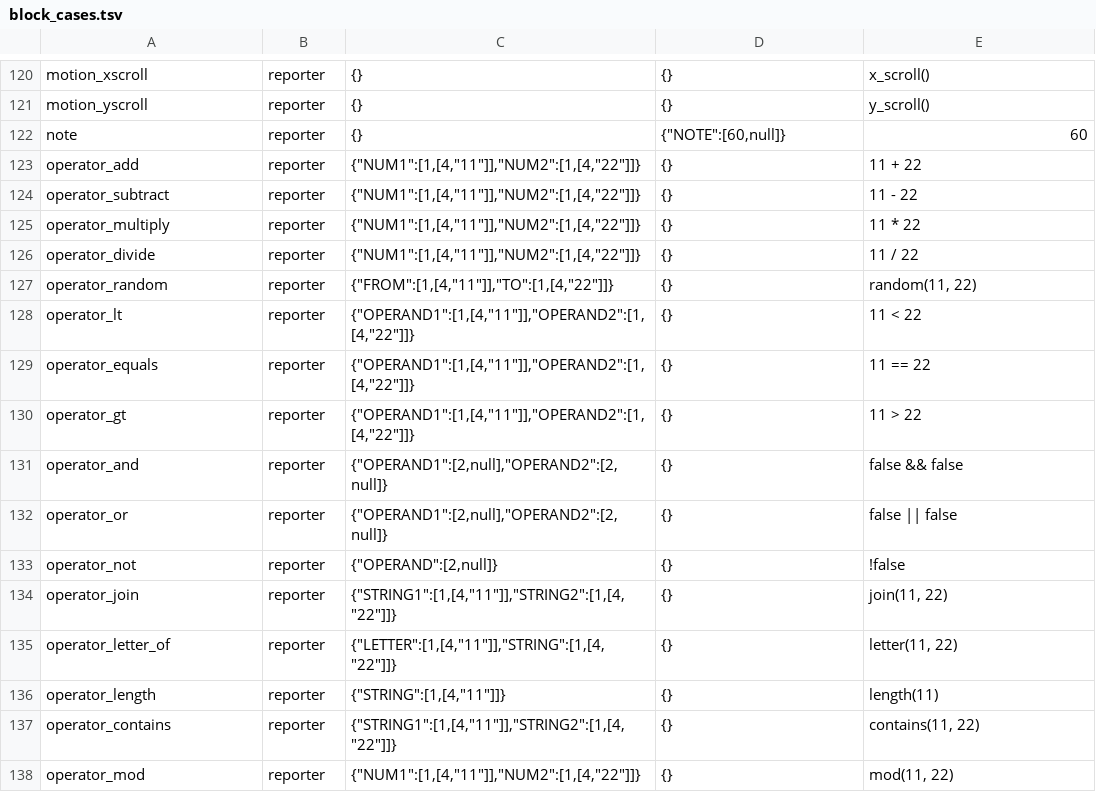
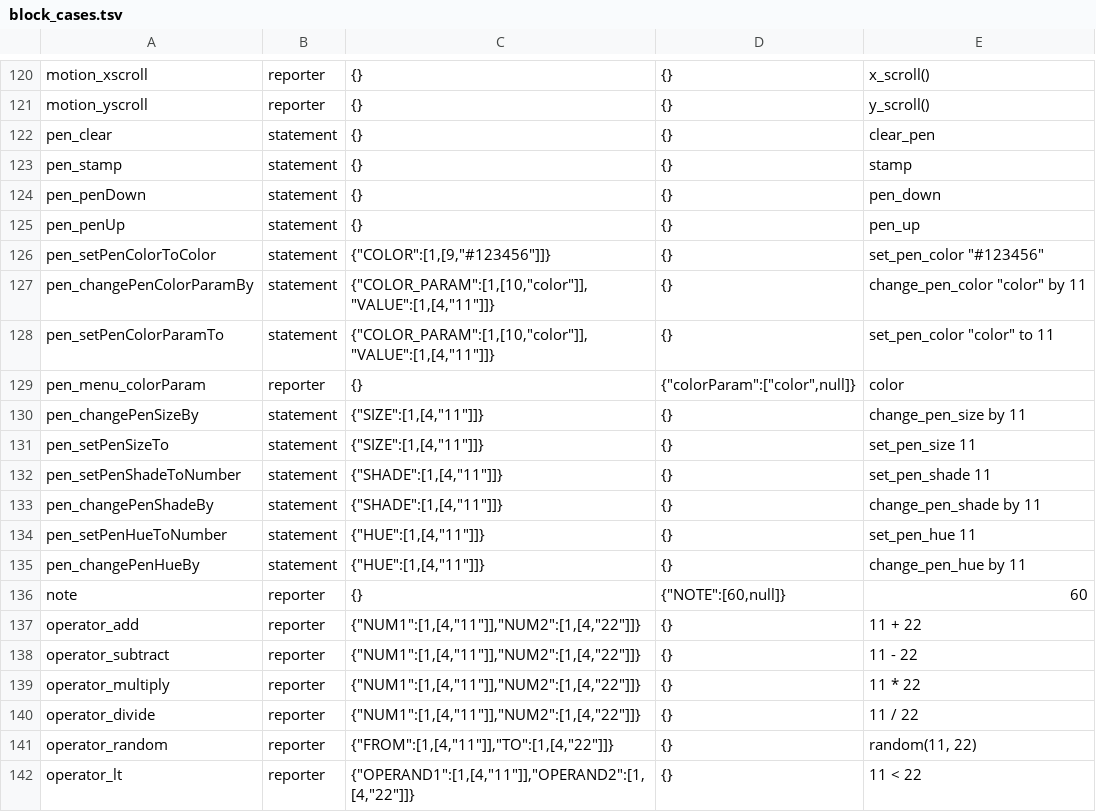
Before and after one commit to sujalchan/aida-ast, a TSV file: src/aida/block_cases.tsv, drawn as a sheet; only a part is shown, gaps mark what is left out; the shorter side is filled out with more unchanged rows; the diff names each change by its address in the sheet, - before the commit and + after, or states it on an @@ line.

Commit message:
feat: add Pen extension support to AIDA text generator and update opcode inventory

```diff
--- a/src/aida/block_cases.tsv
+++ b/src/aida/block_cases.tsv
+row 122: pen_clear | statement | {} | {} | clear_pen
+row 123: pen_stamp | statement | {} | {} | stamp
+row 124: pen_penDown | statement | {} | {} | pen_down
+row 125: pen_penUp | statement | {} | {} | pen_up
+row 126: pen_setPenColorToColor | statement | {"COLOR":[1,[9,"#123456"]]} | {} | set_pen_color "#123456"
+row 127: pen_changePenColorParamBy | statement | {"COLOR_PARAM":[1,[10,"color"]],"VALUE":[1,[4,"11"]]} | {} | change_pen_color "color" by 11
+row 128: pen_setPenColorParamTo | statement | {"COLOR_PARAM":[1,[10,"color"]],"VALUE":[1,[4,"11"]]} | {} | set_pen_color "color" to 11
+row 129: pen_menu_colorParam | reporter | {} | {"colorParam":["color",null]} | color
+row 130: pen_changePenSizeBy | statement | {"SIZE":[1,[4,"11"]]} | {} | change_pen_size by 11
+row 131: pen_setPenSizeTo | statement | {"SIZE":[1,[4,"11"]]} | {} | set_pen_size 11
+row 132: pen_setPenShadeToNumber | statement | {"SHADE":[1,[4,"11"]]} | {} | set_pen_shade 11
+row 133: pen_changePenShadeBy | statement | {"SHADE":[1,[4,"11"]]} | {} | change_pen_shade by 11
+row 134: pen_setPenHueToNumber | statement | {"HUE":[1,[4,"11"]]} | {} | set_pen_hue 11
+row 135: pen_changePenHueBy | statement | {"HUE":[1,[4,"11"]]} | {} | change_pen_hue by 11
```
Also changed, not shown: 3 other files.
